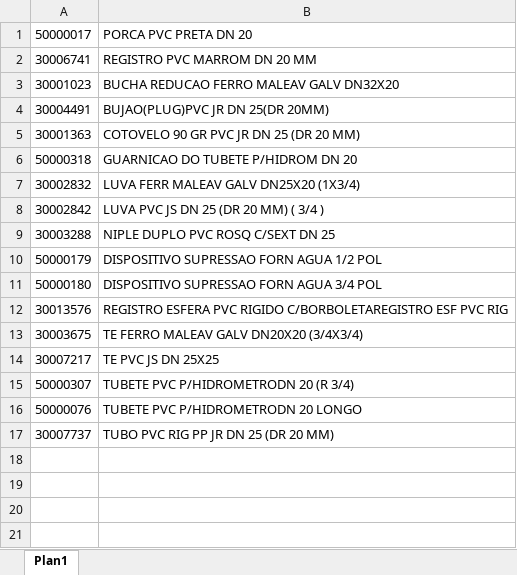
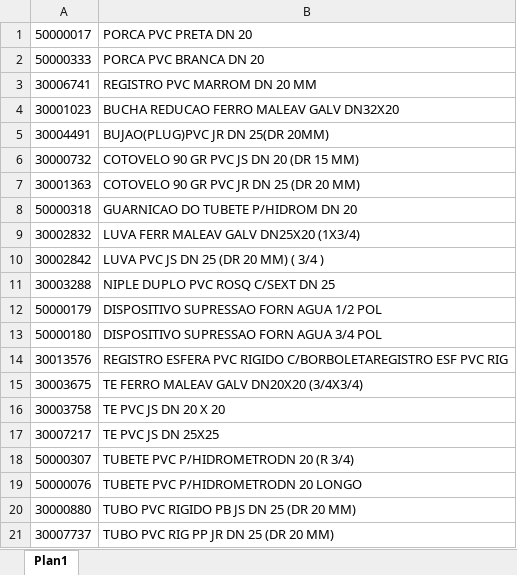
Before and after one commit to hyslan/Val, an Excel workbook: MateriaisContratada.xlsx, sheet Plan1, drawn as a sheet; values as stored, in another font and other column widths than the file's, no borders; the diff names each change by its address in the sheet, - before the commit and + after, or states it on an @@ line.

```diff
--- a/MateriaisContratada.xlsx (sheet Plan1)
+++ b/MateriaisContratada.xlsx (sheet Plan1)
+row 2: 50000333 | PORCA PVC BRANCA DN 20
+row 6: 30000732 | COTOVELO 90 GR PVC JS DN 20 (DR 15 MM)
+row 16: 30003758 | TE PVC JS DN 20 X 20
+row 20: 30000880 | TUBO PVC RIGIDO PB JS DN 25 (DR 20 MM)
```
Also changed, not shown: lista.XLSX, 21 other files.
